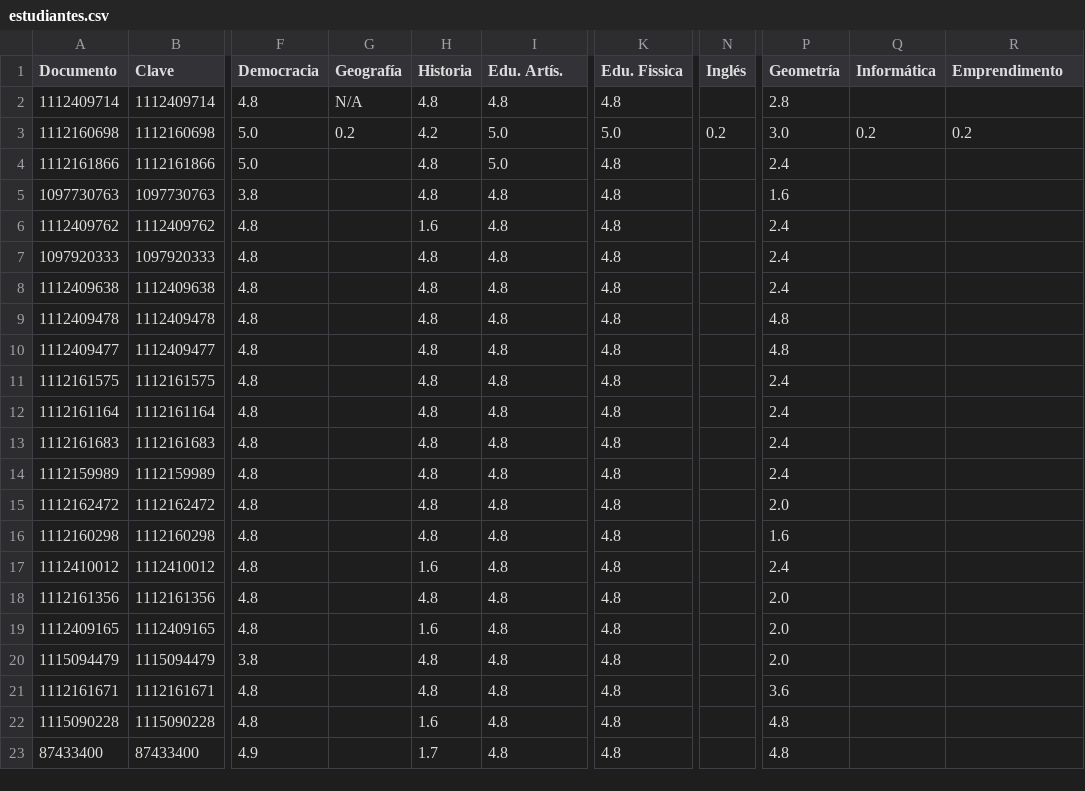
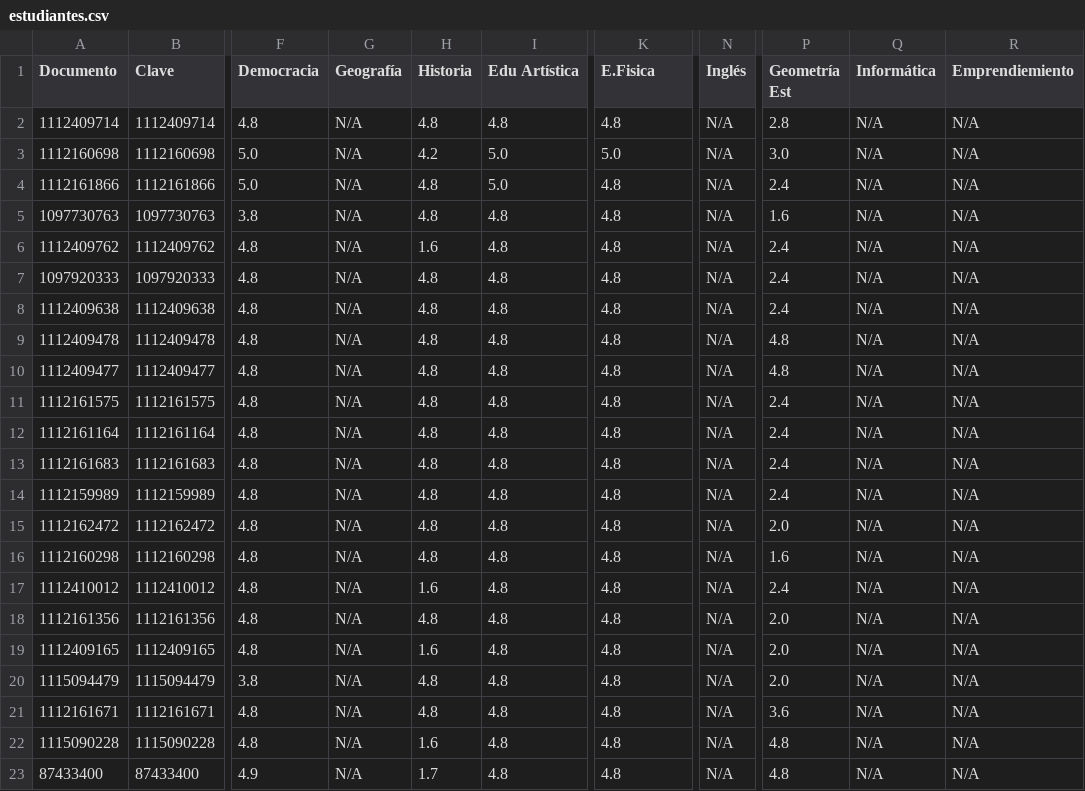
Before and after one commit to iencgraciana-commits/consulta, a CSV file: estudiantes.csv, drawn as a sheet; only a part is shown, gaps mark what is left out; the diff names each change by its address in the sheet, - before the commit and + after, or states it on an @@ line.

Commit message:
Modify estudiantes.csv header and fill missing values
Updated the header and added missing values in estudiantes.csv.

```diff
--- a/estudiantes.csv
+++ b/estudiantes.csv
-I1: Edu. Artís.
+I1: Edu Artística
-K1: Edu. Fissica
+K1: E.Fisica
-P1: Geometría
+P1: Geometría Est
-R1: Emprendimento
+R1: Emprendiemiento
-N2 (Inglés): (empty)
+N2 (Inglés): N/A
-Q2 (Informática): (empty)
+Q2 (Informática): N/A
-R2 (Emprendiemiento): (empty)
+R2 (Emprendiemiento): N/A
-G3 (Geografía): 0.2
+G3 (Geografía): N/A
-N3 (Inglés): 0.2
+N3 (Inglés): N/A
-Q3 (Informática): 0.2
+Q3 (Informática): N/A
-R3 (Emprendiemiento): 0.2
+R3 (Emprendiemiento): N/A
-G4:G23 (Geografía): (empty)
+G4:G23 (Geografía): N/A
-N4:N23 (Inglés): (empty)
+N4:N23 (Inglés): N/A
-Q4:Q23 (Informática): (empty)
+Q4:Q23 (Informática): N/A
-R4:R23 (Emprendiemiento): (empty)
+R4:R23 (Emprendiemiento): N/A
```
